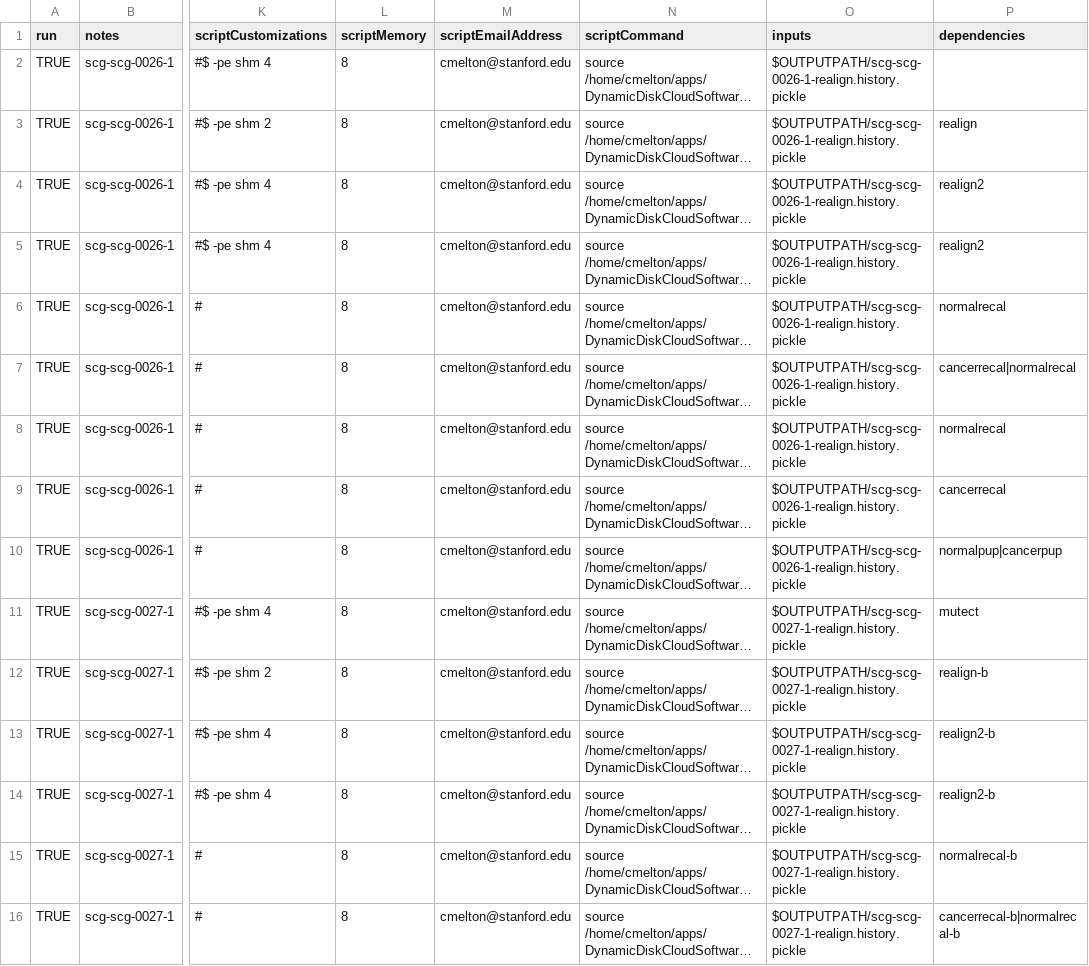
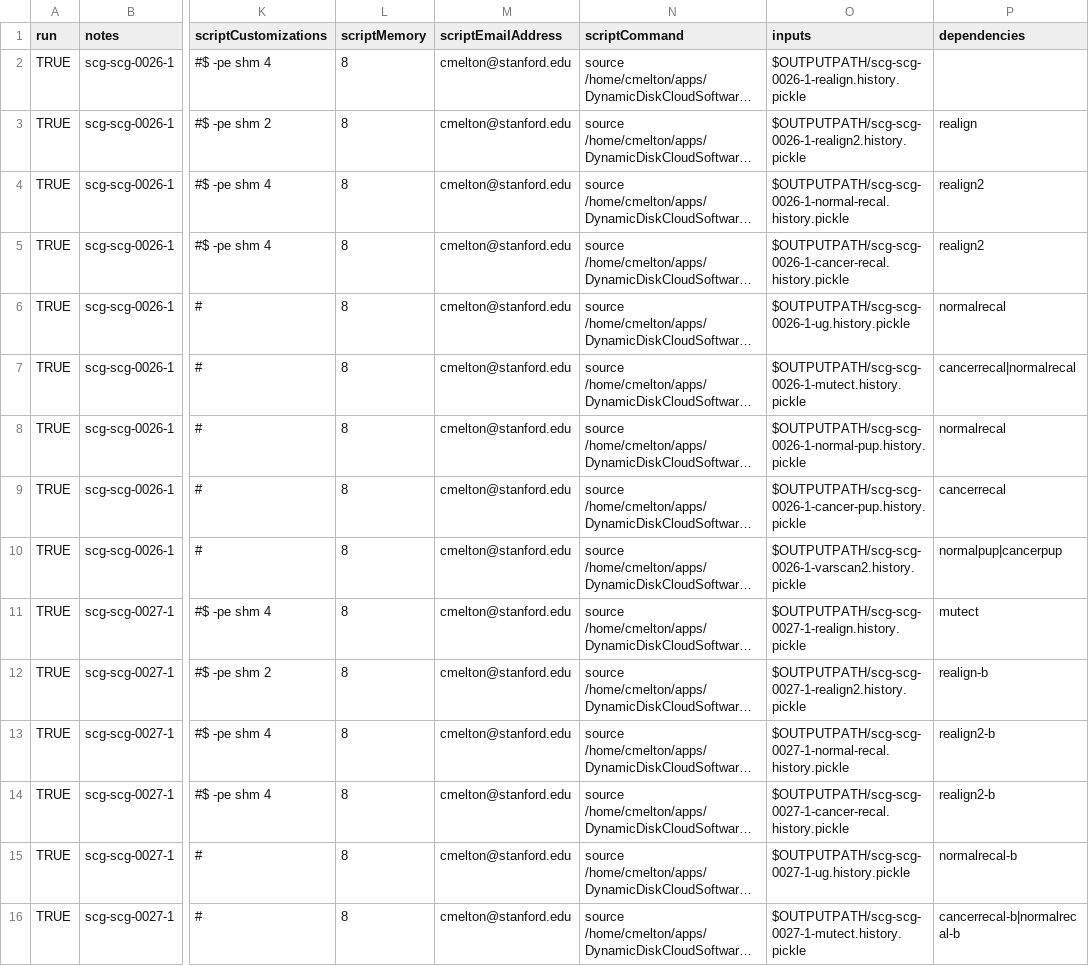
Before and after one commit to collinmelton/DynamicDiskCloudSoftware, a CSV file: TestRuns/SCG3/sge_pipeline.csv, drawn as a sheet; only a part is shown, gaps mark what is left out; long unchanged cells end in …; the diff covers the shown part only; the diff names each change by its address in the sheet, - before the commit and + after, or states it on an @@ line.

Commit message:
debug

```diff
--- a/TestRuns/SCG3/sge_pipeline.csv
+++ b/TestRuns/SCG3/sge_pipeline.csv
-O3 (inputs): $OUTPUTPATH/scg-scg-0026-1-realign.history.pickle
+O3 (inputs): $OUTPUTPATH/scg-scg-0026-1-realign2.history.pickle
-O4 (inputs): $OUTPUTPATH/scg-scg-0026-1-realign.history.pickle
+O4 (inputs): $OUTPUTPATH/scg-scg-0026-1-normal-recal.history.pickle
-O5 (inputs): $OUTPUTPATH/scg-scg-0026-1-realign.history.pickle
+O5 (inputs): $OUTPUTPATH/scg-scg-0026-1-cancer-recal.history.pickle
-O6 (inputs): $OUTPUTPATH/scg-scg-0026-1-realign.history.pickle
+O6 (inputs): $OUTPUTPATH/scg-scg-0026-1-ug.history.pickle
-O7 (inputs): $OUTPUTPATH/scg-scg-0026-1-realign.history.pickle
+O7 (inputs): $OUTPUTPATH/scg-scg-0026-1-mutect.history.pickle
-O8 (inputs): $OUTPUTPATH/scg-scg-0026-1-realign.history.pickle
+O8 (inputs): $OUTPUTPATH/scg-scg-0026-1-normal-pup.history.pickle
-O9 (inputs): $OUTPUTPATH/scg-scg-0026-1-realign.history.pickle
+O9 (inputs): $OUTPUTPATH/scg-scg-0026-1-cancer-pup.history.pickle
-O10 (inputs): $OUTPUTPATH/scg-scg-0026-1-realign.history.pickle
+O10 (inputs): $OUTPUTPATH/scg-scg-0026-1-varscan2.history.pickle
-O12 (inputs): $OUTPUTPATH/scg-scg-0027-1-realign.history.pickle
+O12 (inputs): $OUTPUTPATH/scg-scg-0027-1-realign2.history.pickle
-O13 (inputs): $OUTPUTPATH/scg-scg-0027-1-realign.history.pickle
+O13 (inputs): $OUTPUTPATH/scg-scg-0027-1-normal-recal.history.pickle
-O14 (inputs): $OUTPUTPATH/scg-scg-0027-1-realign.history.pickle
+O14 (inputs): $OUTPUTPATH/scg-scg-0027-1-cancer-recal.history.pickle
-O15 (inputs): $OUTPUTPATH/scg-scg-0027-1-realign.history.pickle
+O15 (inputs): $OUTPUTPATH/scg-scg-0027-1-ug.history.pickle
-O16 (inputs): $OUTPUTPATH/scg-scg-0027-1-realign.history.pickle
+O16 (inputs): $OUTPUTPATH/scg-scg-0027-1-mutect.history.pickle
```
Also changed, not shown: 19 edited cells elsewhere in this file.
